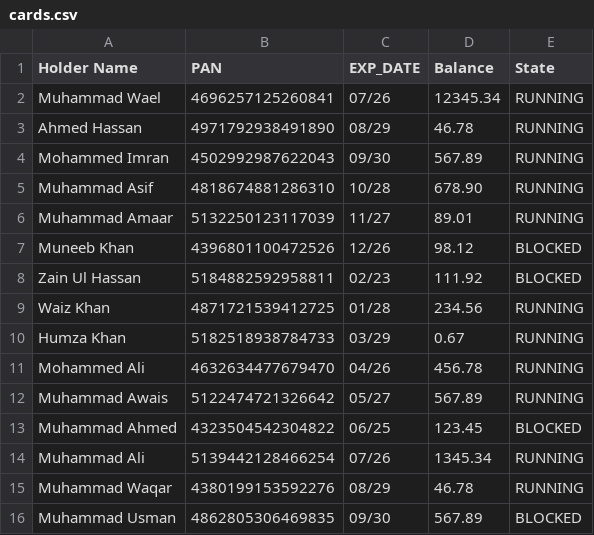
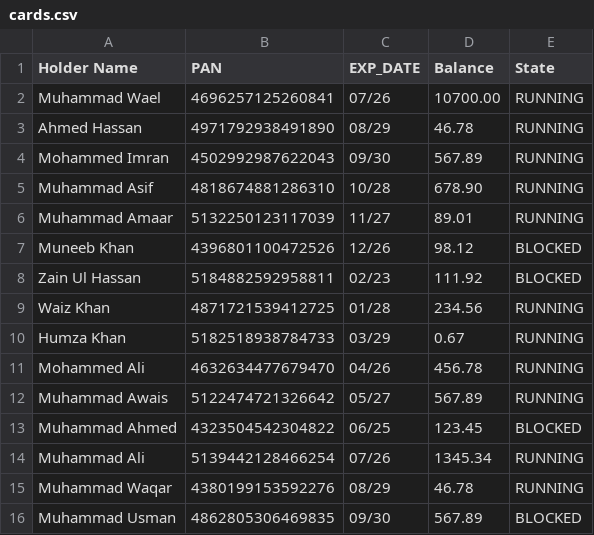
Before and after one commit to muhammadwael0/PaymentApplication, a CSV file: data_base/data/cards.csv, drawn as a sheet.

Commit message:
modifying data base layer

```diff
--- a/data_base/data/cards.csv
+++ b/data_base/data/cards.csv
@@ -1,3 +1,3 @@
 Holder Name,PAN,EXP_DATE,Balance,State
-Muhammad Wael,4696257125260841,07/26,12345.34,RUNNING
+Muhammad Wael,4696257125260841,07/26,10700.00,RUNNING
 Ahmed Hassan,4971792938491890,08/29,46.78,RUNNING
```
Also changed, not shown: 1 other file.
